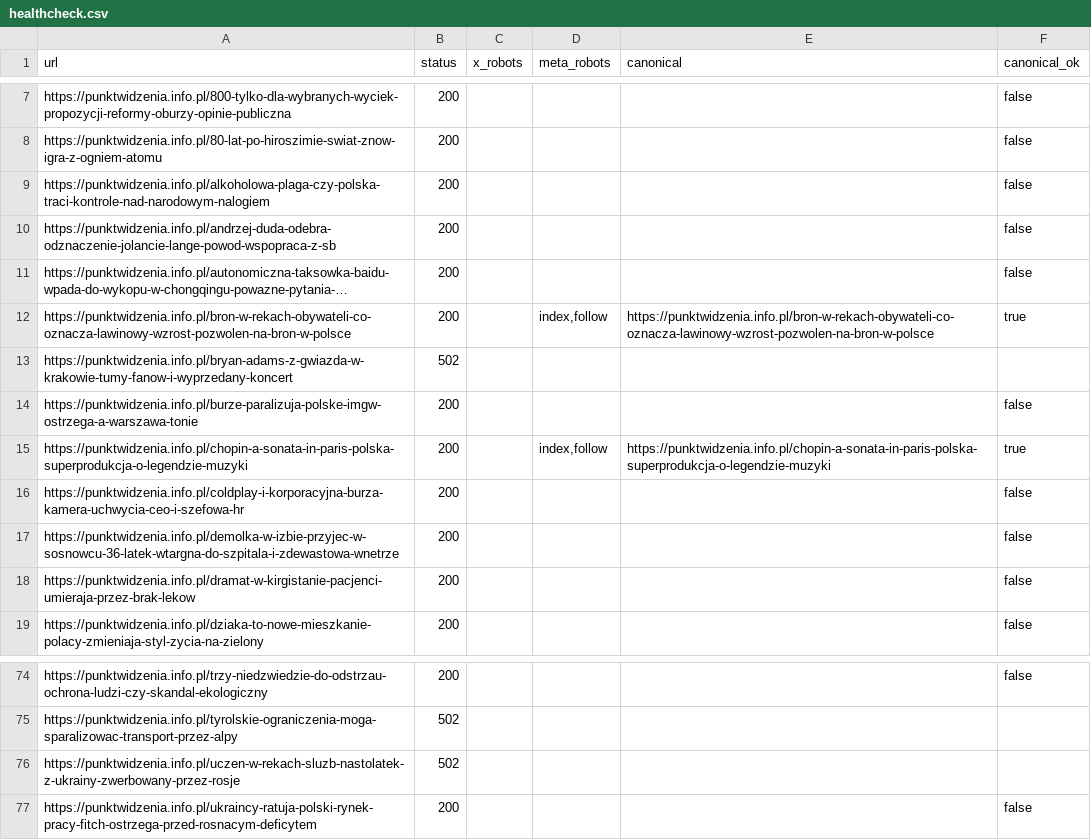
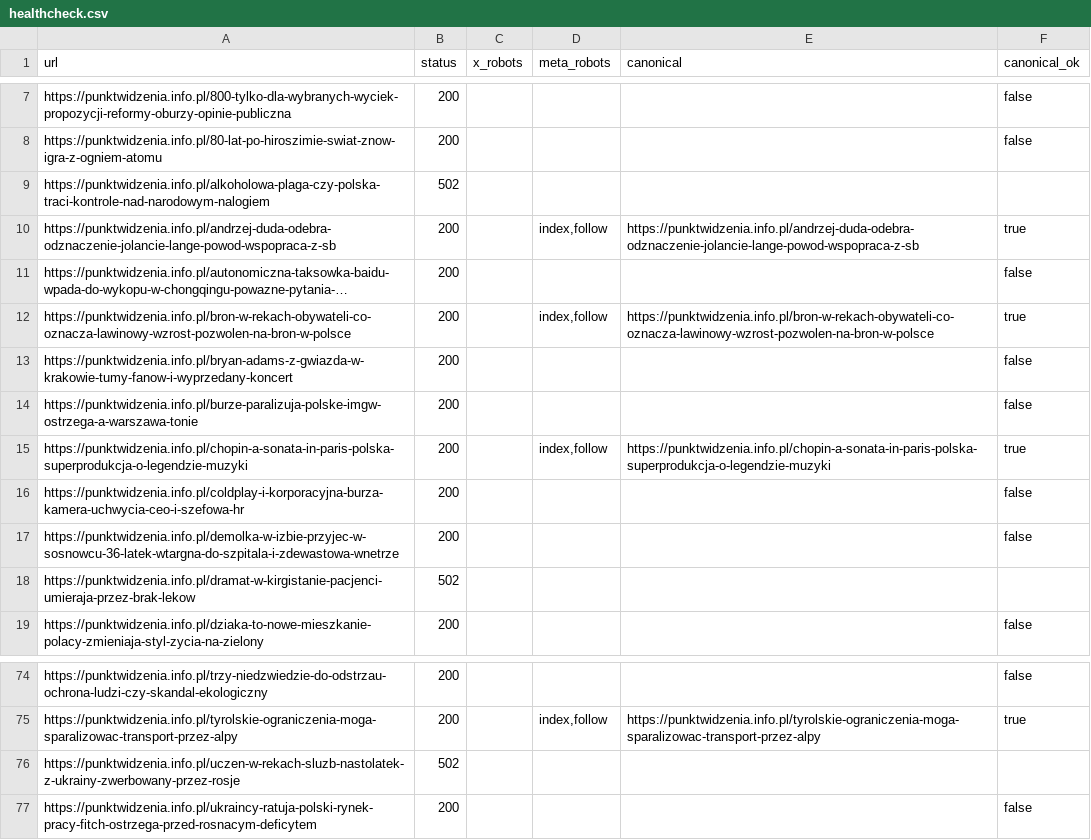
Before and after one commit to PunktWidzenia/punktwidzenia.info.pl, a CSV file: healthcheck.csv, drawn as a sheet; only a part is shown, gaps mark what is left out; long unchanged cells end in …; the diff covers the shown part only; the diff names each change by its address in the sheet, - before the commit and + after, or states it on an @@ line.

```diff
--- a/healthcheck.csv
+++ b/healthcheck.csv
-B9 (status): 200
+B9 (status): 502
-F9 (canonical_ok): false
+F9 (canonical_ok): (empty)
-D10 (meta_robots): (empty)
+D10 (meta_robots): index,follow
-E10 (canonical): (empty)
+E10 (canonical): https://punktwidzenia.info.pl/andrzej-duda-odebra-odznaczenie-jolancie-lange-powod-wspopraca-z-sb
-F10 (canonical_ok): false
+F10 (canonical_ok): true
-B13 (status): 502
+B13 (status): 200
-F13 (canonical_ok): (empty)
+F13 (canonical_ok): false
-B18 (status): 200
+B18 (status): 502
-F18 (canonical_ok): false
+F18 (canonical_ok): (empty)
-B75 (status): 502
+B75 (status): 200
-D75 (meta_robots): (empty)
+D75 (meta_robots): index,follow
-E75 (canonical): (empty)
+E75 (canonical): https://punktwidzenia.info.pl/tyrolskie-ograniczenia-moga-sparalizowac-transport-przez-alpy
-F75 (canonical_ok): (empty)
+F75 (canonical_ok): true
```
Also changed, not shown: 62 edited cells elsewhere in this file, 2 other files.
